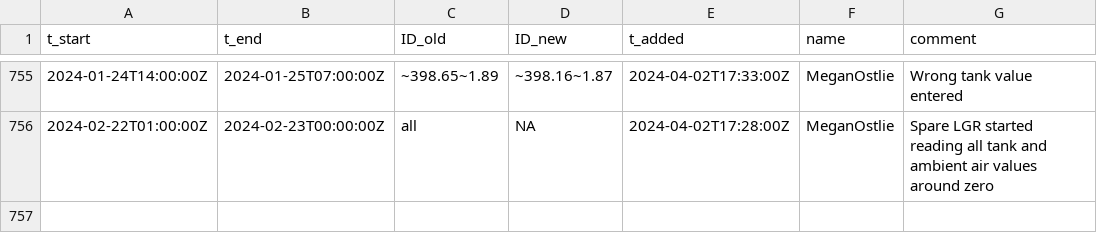
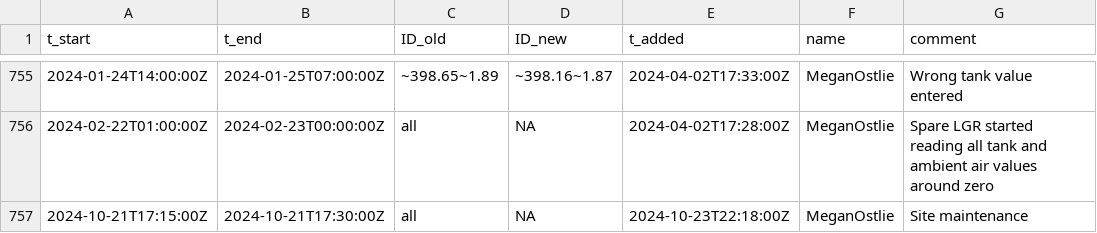
Before and after one commit to uataq/data-pipeline, a CSV file: bad/wbb/lgr_ugga.csv, drawn as a sheet; only a part is shown, gaps mark what is left out; the diff names each change by its address in the sheet, - before the commit and + after, or states it on an @@ line.

Commit message:
Update lgr_ugga.csv

```diff
--- a/bad/wbb/lgr_ugga.csv
+++ b/bad/wbb/lgr_ugga.csv
+row 757: 2024-10-21T17:15:00Z | 2024-10-21T17:30:00Z | all | NA | 2024-10-23T22:18:00Z | MeganOstlie | Site maintenance
```
